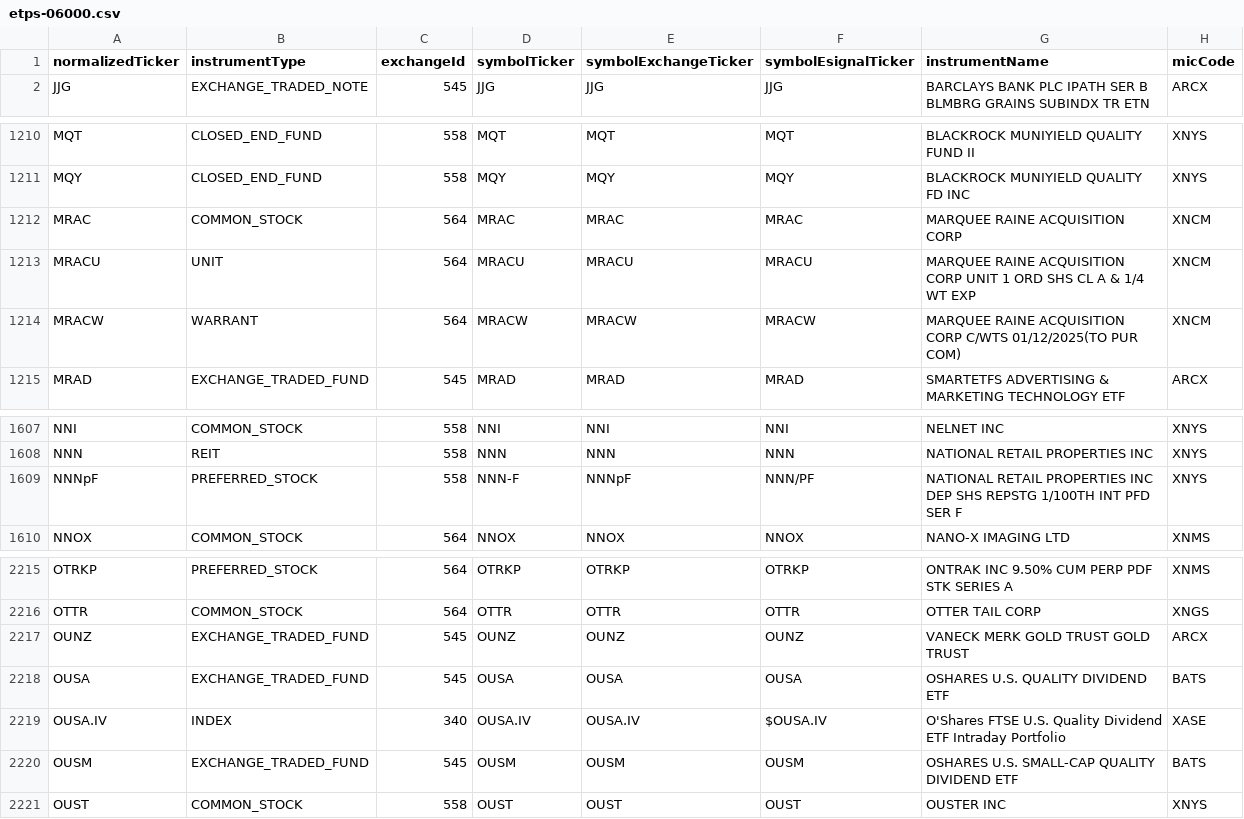
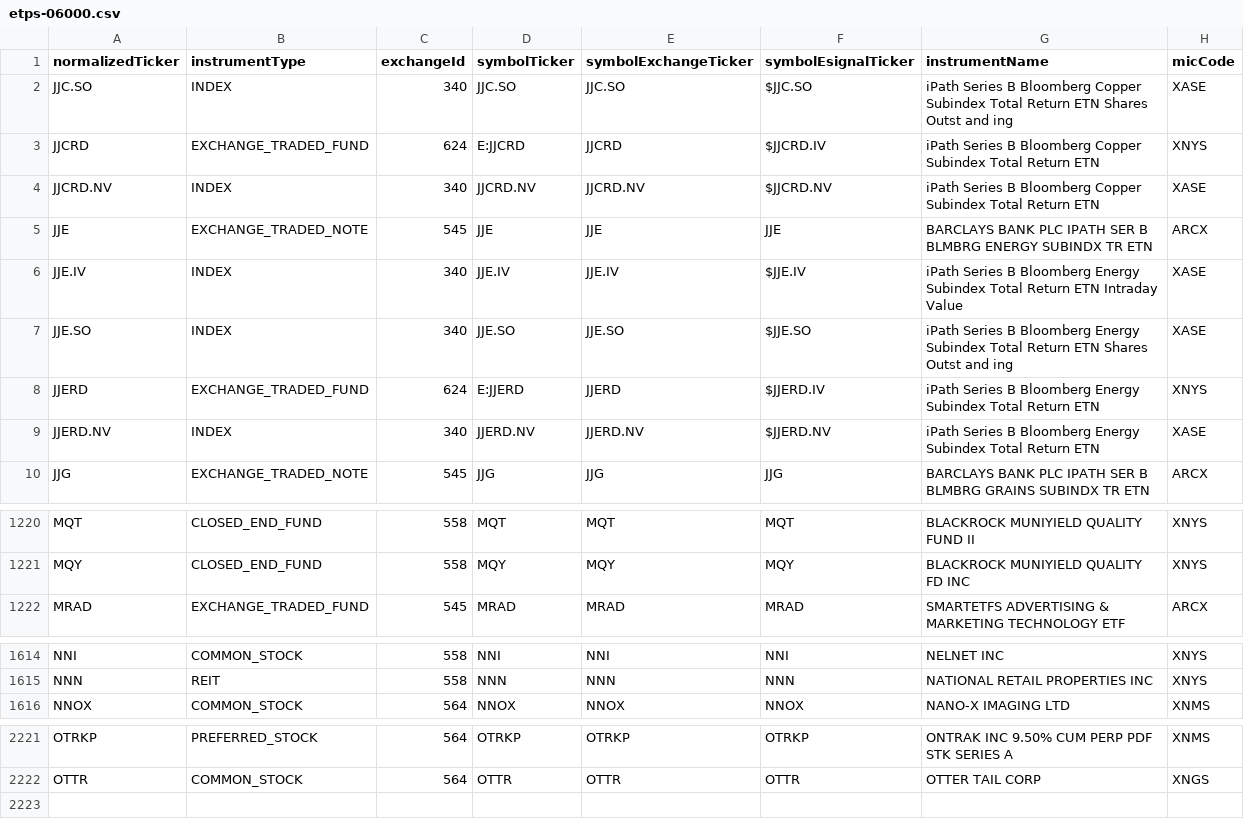
Before and after one commit to haoenhui/nyse-listed-etps, a CSV file: etps-06000.csv, drawn as a sheet; only a part is shown, gaps mark what is left out; the diff covers the shown part only.

```diff
--- a/etps-06000.csv
+++ b/etps-06000.csv
@@ -1,2 +1,10 @@
 normalizedTicker,instrumentType,exchangeId,symbolTicker,symbolExchangeTicker,symbolEsignalTicker,instrumentName,micCode
+JJC.SO,INDEX,340,JJC.SO,JJC.SO,$JJC.SO,iPath Series B Bloomberg Copper Subindex Total Return ETN Shares Outst and ing,XASE
+JJCRD,EXCHANGE_TRADED_FUND,624,E:JJCRD,JJCRD,$JJCRD.IV,iPath Series B Bloomberg Copper Subindex Total Return ETN,XNYS
+JJCRD.NV,INDEX,340,JJCRD.NV,JJCRD.NV,$JJCRD.NV,iPath Series B Bloomberg Copper Subindex Total Return ETN,XASE
+JJE,EXCHANGE_TRADED_NOTE,545,JJE,JJE,JJE,BARCLAYS BANK PLC IPATH SER B BLMBRG ENERGY SUBINDX TR ETN,ARCX
+JJE.IV,INDEX,340,JJE.IV,JJE.IV,$JJE.IV,iPath Series B Bloomberg Energy Subindex Total Return ETN Intraday Value,XASE
+JJE.SO,INDEX,340,JJE.SO,JJE.SO,$JJE.SO,iPath Series B Bloomberg Energy Subindex Total Return ETN Shares Outst and ing,XASE
+JJERD,EXCHANGE_TRADED_FUND,624,E:JJERD,JJERD,$JJERD.IV,iPath Series B Bloomberg Energy Subindex Total Return ETN,XNYS
+JJERD.NV,INDEX,340,JJERD.NV,JJERD.NV,$JJERD.NV,iPath Series B Bloomberg Energy Subindex Total Return ETN,XASE
 JJG,EXCHANGE_TRADED_NOTE,545,JJG,JJG,JJG,BARCLAYS BANK PLC IPATH SER B BLMBRG GRAINS SUBINDX TR ETN,ARCX
@@ -1211,5 +1221,2 @@ MQT,CLOSED_END_FUND,558,MQT,MQT,MQT,BLACKROCK MUNIYIELD QUALITY FUND II,XNYS
 MQY,CLOSED_END_FUND,558,MQY,MQY,MQY,BLACKROCK MUNIYIELD QUALITY FD INC,XNYS
-MRAC,COMMON_STOCK,564,MRAC,MRAC,MRAC,MARQUEE RAINE ACQUISITION CORP,XNCM
-MRACU,UNIT,564,MRACU,MRACU,MRACU,MARQUEE RAINE ACQUISITION CORP UNIT 1 ORD SHS CL A & 1/4 WT EXP,XNCM
-MRACW,WARRANT,564,MRACW,MRACW,MRACW,MARQUEE RAINE ACQUISITION CORP C/WTS 01/12/2025(TO PUR COM),XNCM
 MRAD,EXCHANGE_TRADED_FUND,545,MRAD,MRAD,MRAD,SMARTETFS ADVERTISING & MARKETING TECHNOLOGY ETF,ARCX
@@ -1608,3 +1615,2 @@ NNI,COMMON_STOCK,558,NNI,NNI,NNI,NELNET INC,XNYS
 NNN,REIT,558,NNN,NNN,NNN,NATIONAL RETAIL PROPERTIES INC,XNYS
-NNNpF,PREFERRED_STOCK,558,NNN-F,NNNpF,NNN/PF,NATIONAL RETAIL PROPERTIES INC DEP SHS REPSTG 1/100TH INT PFD SER F,XNYS
 NNOX,COMMON_STOCK,564,NNOX,NNOX,NNOX,NANO-X IMAGING LTD,XNMS
@@ -2216,6 +2222 @@ OTRKP,PREFERRED_STOCK,564,OTRKP,OTRKP,OTRKP,ONTRAK INC 9.50% CUM PERP PDF STK SE
 OTTR,COMMON_STOCK,564,OTTR,OTTR,OTTR,OTTER TAIL CORP,XNGS
-OUNZ,EXCHANGE_TRADED_FUND,545,OUNZ,OUNZ,OUNZ,VANECK MERK GOLD TRUST GOLD TRUST,ARCX
-OUSA,EXCHANGE_TRADED_FUND,545,OUSA,OUSA,OUSA,OSHARES U.S. QUALITY DIVIDEND ETF,BATS
-OUSA.IV,INDEX,340,OUSA.IV,OUSA.IV,$OUSA.IV,O'Shares FTSE U.S. Quality Dividend ETF Intraday Portfolio,XASE
-OUSM,EXCHANGE_TRADED_FUND,545,OUSM,OUSM,OUSM,OSHARES U.S. SMALL-CAP QUALITY DIVIDEND ETF,BATS
-OUST,COMMON_STOCK,558,OUST,OUST,OUST,OUSTER INC,XNYS
```
Also changed, not shown: 2 added rows and 1 edited cell elsewhere in this file, etps-00000.csv, etps-02000.csv, 3 other files.
